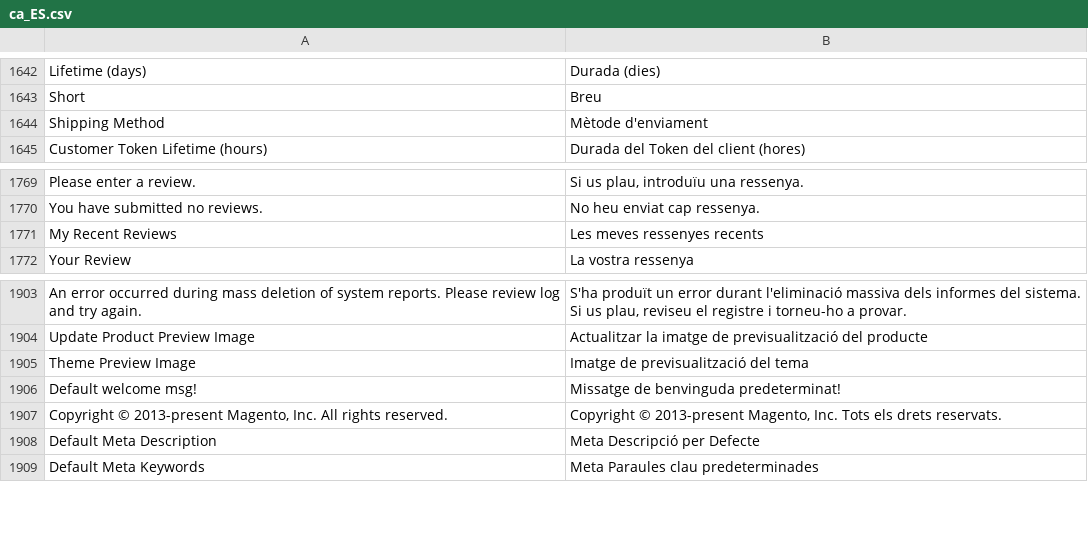
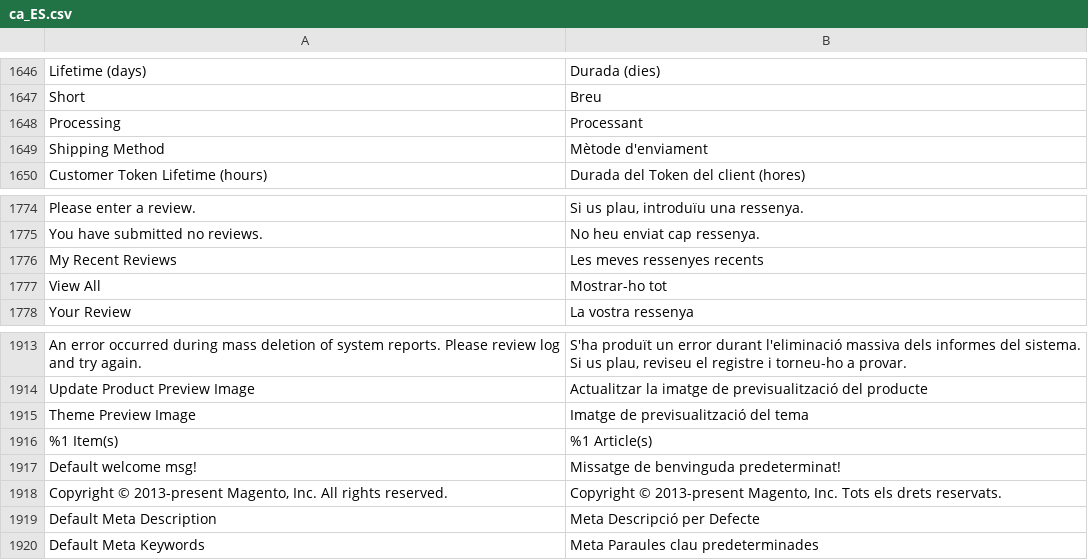
Before and after one commit to magento-l10n/language-ca_ES, a CSV file: ca_ES.csv, drawn as a sheet; only a part is shown, gaps mark what is left out; the diff covers the shown part only; the diff names each change by its address in the sheet, - before the commit and + after, or states it on an @@ line.

```diff
--- a/ca_ES.csv
+++ b/ca_ES.csv
+row 1648: Processing | Processant
@@ row 1809 moved to row 1777: View All @@
+row 1916: %1 Item(s) | %1 Article(s)
```
Also changed, not shown: 9 added rows elsewhere in this file, 1 other file.
